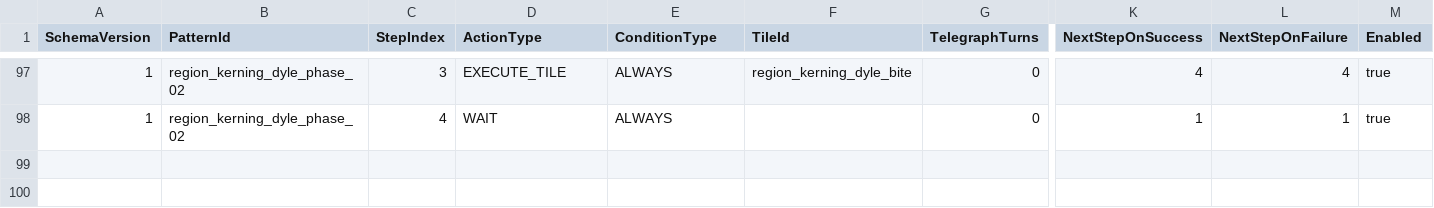
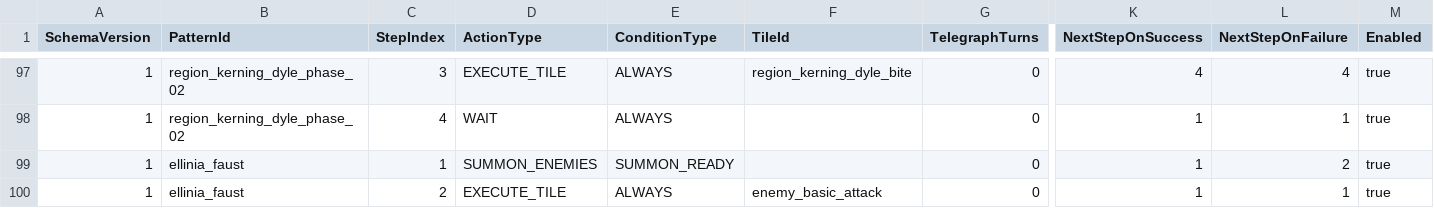
Before and after one commit to MagunMadown/MapleTactics, a CSV file: RootDesk/MyDesk/03_Data/EnemyPatternSteps.csv, drawn as a sheet; only a part is shown, gaps mark what is left out; rows hold the shown columns only; the diff names each change by its address in the sheet, - before the commit and + after, or states it on an @@ line.

```diff
--- a/RootDesk/MyDesk/03_Data/EnemyPatternSteps.csv
+++ b/RootDesk/MyDesk/03_Data/EnemyPatternSteps.csv
+row 99: 1 | ellinia_faust | 1 | SUMMON_ENEMIES | SUMMON_READY |  | 0 | 1 | 2 | true
+row 100: 1 | ellinia_faust | 2 | EXECUTE_TILE | ALWAYS | enemy_basic_attack | 0 | 1 | 1 | true
```
Also changed, not shown: RootDesk/MyDesk/03_Data/EnemyDefinitions.csv, RootDesk/MyDesk/03_Data/EnemySpawnPools.csv, 14 other files.
